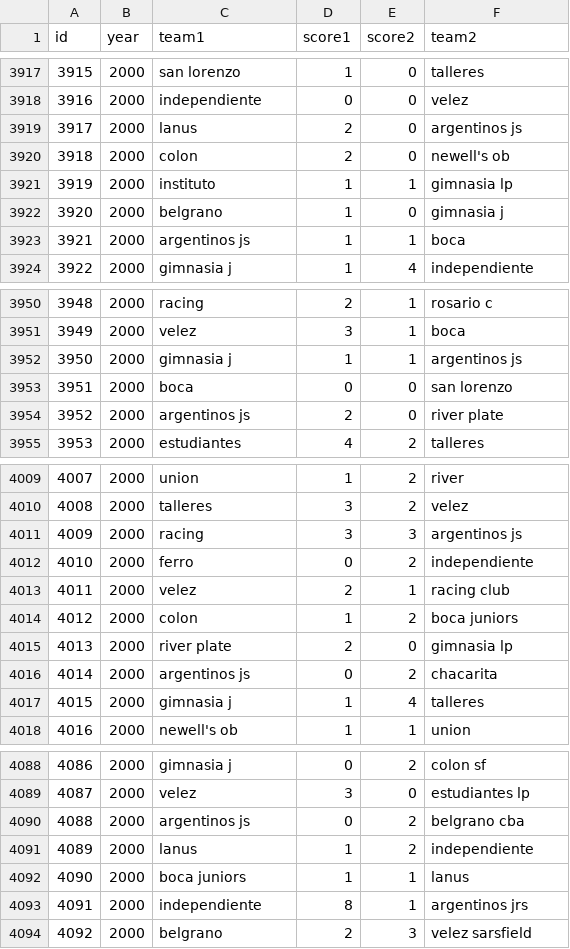
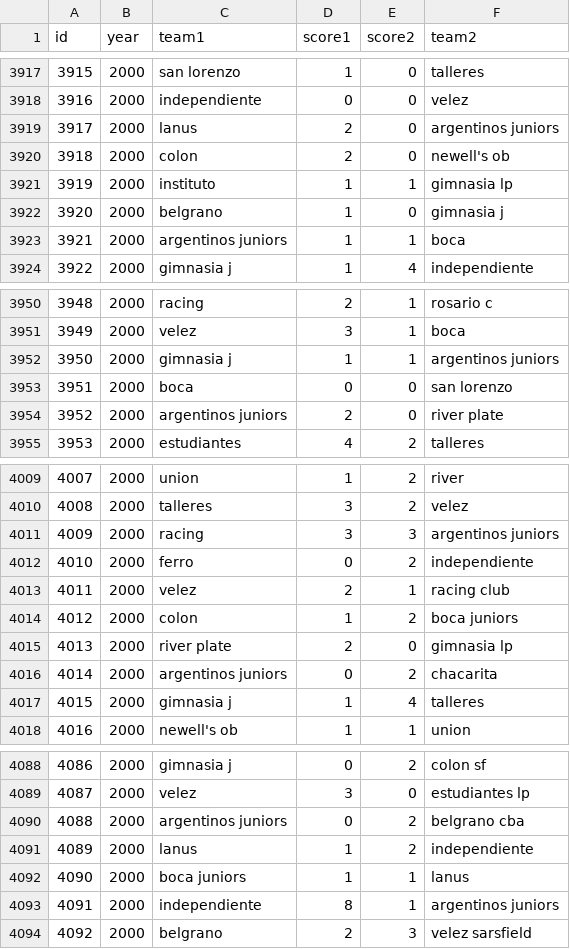
Before and after one commit to fisadev/afa_cup_learning, a CSV file: raw_matches.csv, drawn as a sheet; only a part is shown, gaps mark what is left out; the diff covers the shown part only.

Commit message:
Naming

```diff
--- a/raw_matches.csv
+++ b/raw_matches.csv
@@ -3918,3 +3918,3 @@ id,year,team1,score1,score2,team2
 3916,2000,independiente,0,0,velez
-3917,2000,lanus,2,0,argentinos js
+3917,2000,lanus,2,0,argentinos juniors
 3918,2000,colon,2,0,newell's ob
@@ -3922,3 +3922,3 @@ id,year,team1,score1,score2,team2
 3920,2000,belgrano,1,0,gimnasia j
-3921,2000,argentinos js,1,1,boca
+3921,2000,argentinos juniors,1,1,boca
 3922,2000,gimnasia j,1,4,independiente
@@ -3951,5 +3951,5 @@ id,year,team1,score1,score2,team2
 3949,2000,velez,3,1,boca
-3950,2000,gimnasia j,1,1,argentinos js
+3950,2000,gimnasia j,1,1,argentinos juniors
 3951,2000,boca,0,0,san lorenzo
-3952,2000,argentinos js,2,0,river plate
+3952,2000,argentinos juniors,2,0,river plate
 3953,2000,estudiantes,4,2,talleres
@@ -4010,3 +4010,3 @@ id,year,team1,score1,score2,team2
 4008,2000,talleres,3,2,velez
-4009,2000,racing,3,3,argentinos js
+4009,2000,racing,3,3,argentinos juniors
 4010,2000,ferro,0,2,independiente
@@ -4015,3 +4015,3 @@ id,year,team1,score1,score2,team2
 4013,2000,river plate,2,0,gimnasia lp
-4014,2000,argentinos js,0,2,chacarita
+4014,2000,argentinos juniors,0,2,chacarita
 4015,2000,gimnasia j,1,4,talleres
@@ -4089,6 +4089,6 @@ id,year,team1,score1,score2,team2
 4087,2000,velez,3,0,estudiantes lp
-4088,2000,argentinos js,0,2,belgrano cba
+4088,2000,argentinos juniors,0,2,belgrano cba
 4089,2000,lanus,1,2,independiente
 4090,2000,boca juniors,1,1,lanus
-4091,2000,independiente,8,1,argentinos jrs
+4091,2000,independiente,8,1,argentinos juniors
 4092,2000,belgrano,2,3,velez sarsfield
```
Also changed, not shown: 40 edited cells elsewhere in this file.
